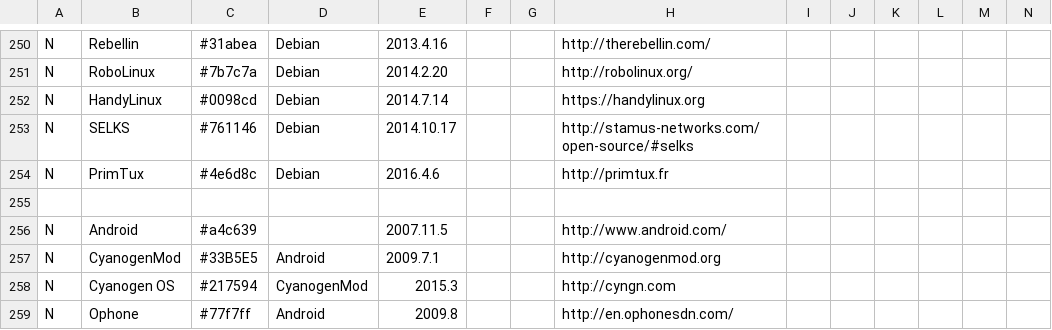
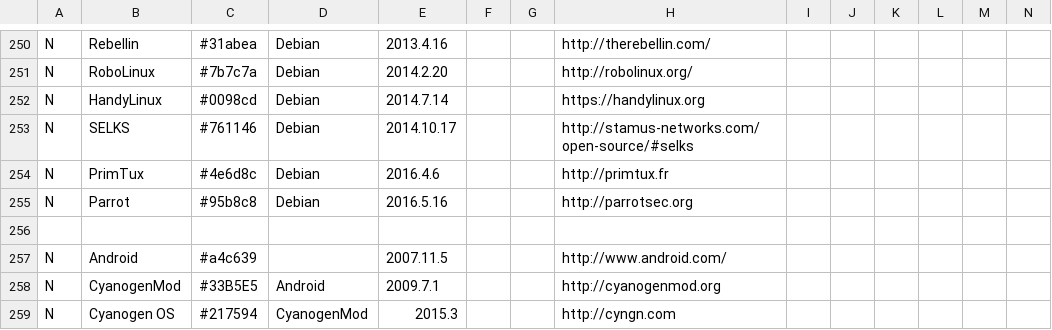
Before and after one commit to FabioLolix/LinuxTimeline, a CSV file: gldt.csv, drawn as a sheet; only a part is shown, gaps mark what is left out; the shorter side is filled out with more unchanged rows; rows hold the shown columns only; the diff names each change by its address in the sheet, - before the commit and + after, or states it on an @@ line.

Commit message:
Added Parrot

```diff
--- a/gldt.csv
+++ b/gldt.csv
+row 255: N | Parrot | #95b8c8 | Debian | 2016.5.16 |  |  | http://parrotsec.org
```
Also changed, not shown: 1 other file.
